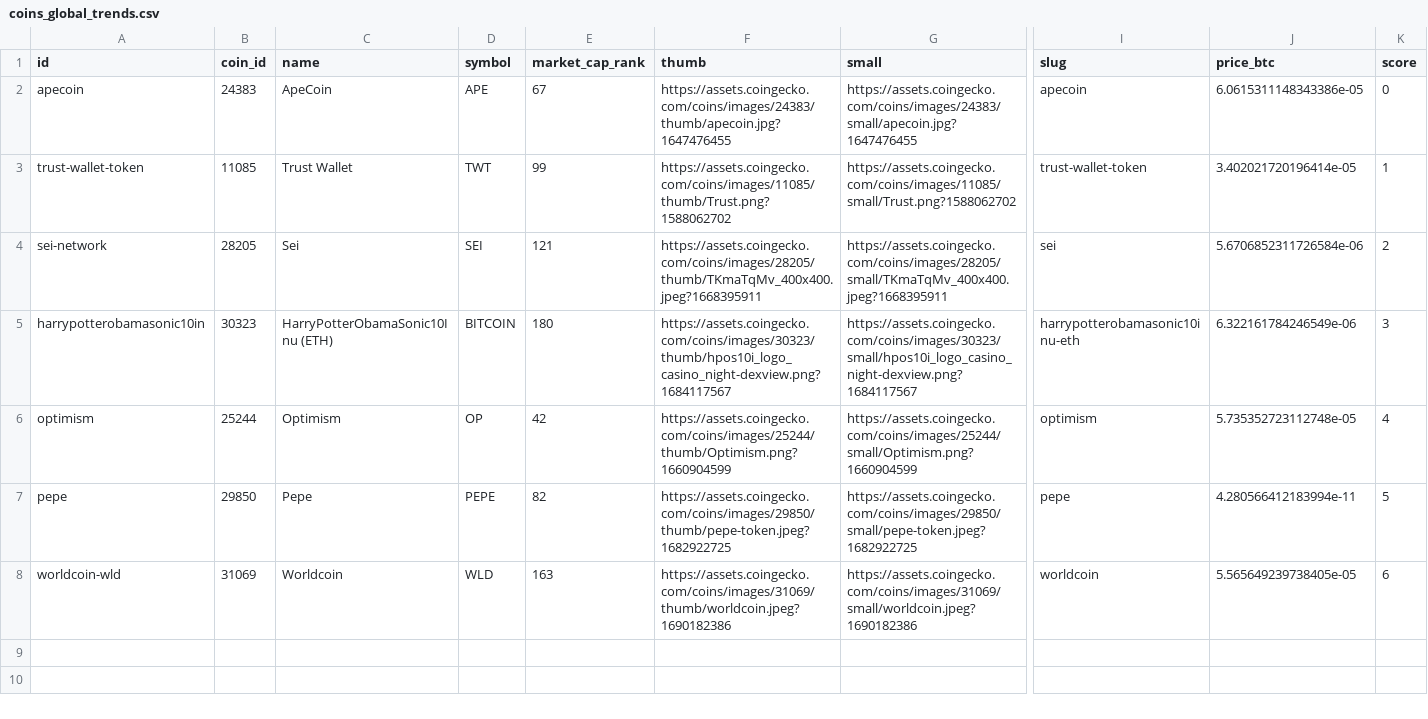
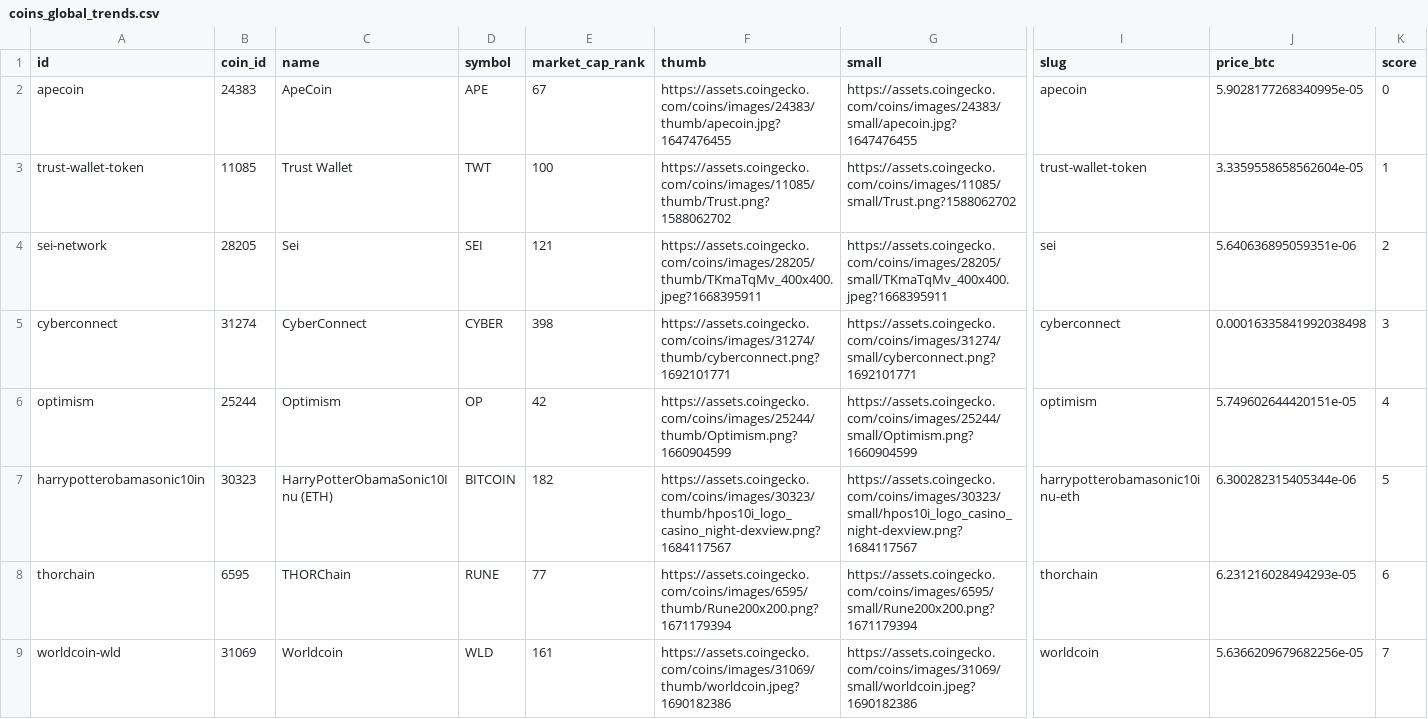
Before and after one commit to Lucaramallo/Cripto_analisis_lucaramallo, a CSV file: Csvs_cleanned/coins_global_trends.csv, drawn as a sheet; only a part is shown, gaps mark what is left out; removed rows and columns are numbered as before the commit, all else as after; rows hold the shown columns only; the diff names each change by its address in the sheet, - before the commit and + after, or states it on an @@ line.

Commit message:
Etl getting data, saving data in Csvs files, dataframes cleaned

```diff
--- a/Csvs_cleanned/coins_global_trends.csv
+++ b/Csvs_cleanned/coins_global_trends.csv
-J2 (price_btc): 6.0615311148343386e-05
+J2 (price_btc): 5.9028177268340995e-05
-E3 (market_cap_rank): 99
+E3 (market_cap_rank): 100
-J3 (price_btc): 3.402021720196414e-05
+J3 (price_btc): 3.3359558658562604e-05
-J4 (price_btc): 5.6706852311726584e-06
+J4 (price_btc): 5.640636895059351e-06
-row 5: harrypotterobamasonic10in | 30323 | HarryPotterObamaSonic10Inu (ETH) | BITCOIN | 180 | https://assets.coingecko.com/coins/images/30323/thumb/hpos10i_logo_casino_night-dexview.png?1684117567 | https://assets.coingecko.com/coins/images/30323/small/hpos10i_logo_casino_night-dexview.png?1684117567 | harrypotterobamasonic10inu-eth | 6.322161784246549e-06 | 3
+row 5: cyberconnect | 31274 | CyberConnect | CYBER | 398 | https://assets.coingecko.com/coins/images/31274/thumb/cyberconnect.png?1692101771 | https://assets.coingecko.com/coins/images/31274/small/cyberconnect.png?1692101771 | cyberconnect | 0.00016335841992038498 | 3
-J6 (price_btc): 5.735352723112748e-05
+J6 (price_btc): 5.749602644420151e-05
-row 7: pepe | 29850 | Pepe | PEPE | 82 | https://assets.coingecko.com/coins/images/29850/thumb/pepe-token.jpeg?1682922725 | https://assets.coingecko.com/coins/images/29850/small/pepe-token.jpeg?1682922725 | pepe | 4.280566412183994e-11 | 5
+row 7: harrypotterobamasonic10in | 30323 | HarryPotterObamaSonic10Inu (ETH) | BITCOIN | 182 | https://assets.coingecko.com/coins/images/30323/thumb/hpos10i_logo_casino_night-dexview.png?1684117567 | https://assets.coingecko.com/coins/images/30323/small/hpos10i_logo_casino_night-dexview.png?1684117567 | harrypotterobamasonic10inu-eth | 6.300282315405344e-06 | 5
+row 8: thorchain | 6595 | THORChain | RUNE | 77 | https://assets.coingecko.com/coins/images/6595/thumb/Rune200x200.png?1671179394 | https://assets.coingecko.com/coins/images/6595/small/Rune200x200.png?1671179394 | thorchain | 6.231216028494293e-05 | 6
-E9 (market_cap_rank): 163
+E9 (market_cap_rank): 161
-J9 (price_btc): 5.565649239738405e-05
+J9 (price_btc): 5.6366209679682256e-05
-K9 (score): 6
+K9 (score): 7
```
Also changed, not shown: Csvs_cleanned/top_criptos.csv, 5 other files.
